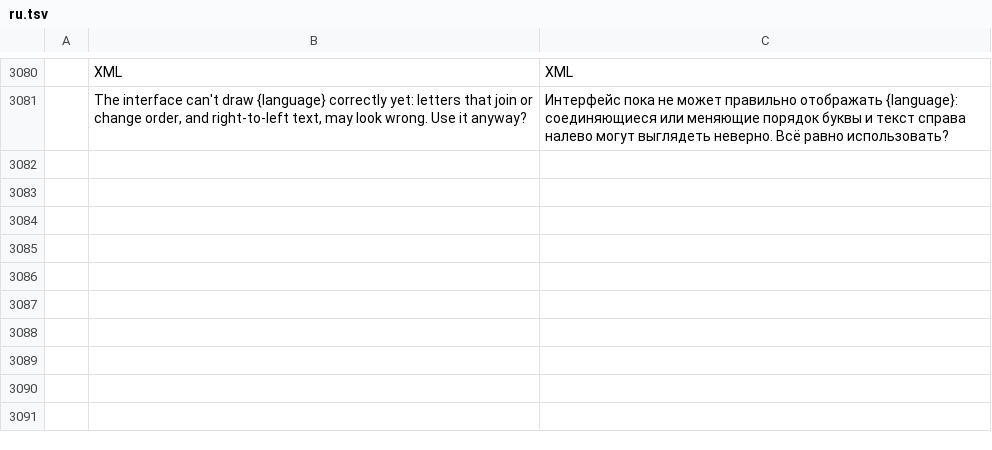
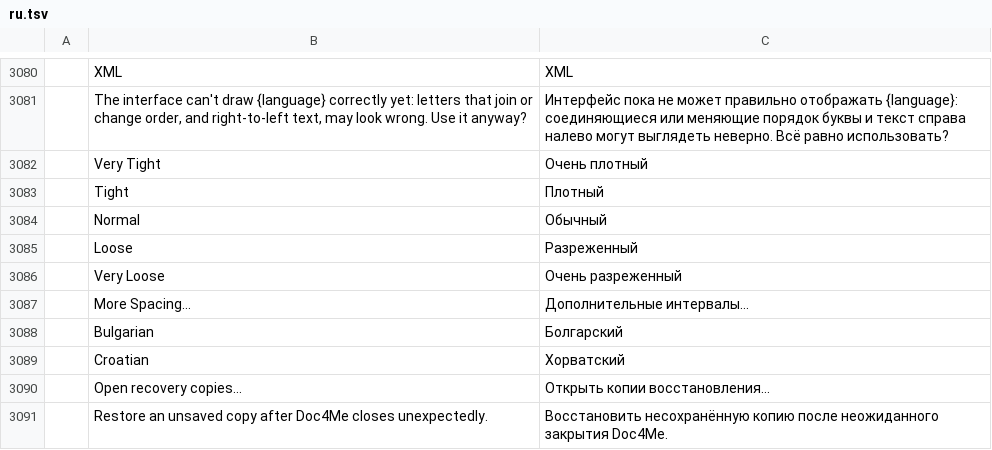
Before and after one commit to veevie55/doc4me, a TSV file: crates/ui-egui/src/i18n/ru.tsv, drawn as a sheet; only a part is shown, gaps mark what is left out; the diff names each change by its address in the sheet, - before the commit and + after, or states it on an @@ line.

Commit message:
Add character spacing ribbon presets

```diff
--- a/crates/ui-egui/src/i18n/ru.tsv
+++ b/crates/ui-egui/src/i18n/ru.tsv
+row 3082:  | Very Tight | Очень плотный
+row 3083:  | Tight | Плотный
+row 3084:  | Normal | Обычный
+row 3085:  | Loose | Разреженный
+row 3086:  | Very Loose | Очень разреженный
+row 3087:  | More Spacing… | Дополнительные интервалы…
+row 3088:  | Bulgarian | Болгарский
+row 3089:  | Croatian | Хорватский
+row 3090:  | Open recovery copies… | Открыть копии восстановления…
+row 3091:  | Restore an unsaved copy after Doc4Me closes unexpectedly. | Восстановить несохранённую копию после неожиданного закрытия Doc4Me.
```
Also changed, not shown: crates/ui-egui/src/i18n/en-gb.tsv, crates/ui-egui/src/i18n/fr-ca.tsv, 4 other files.
